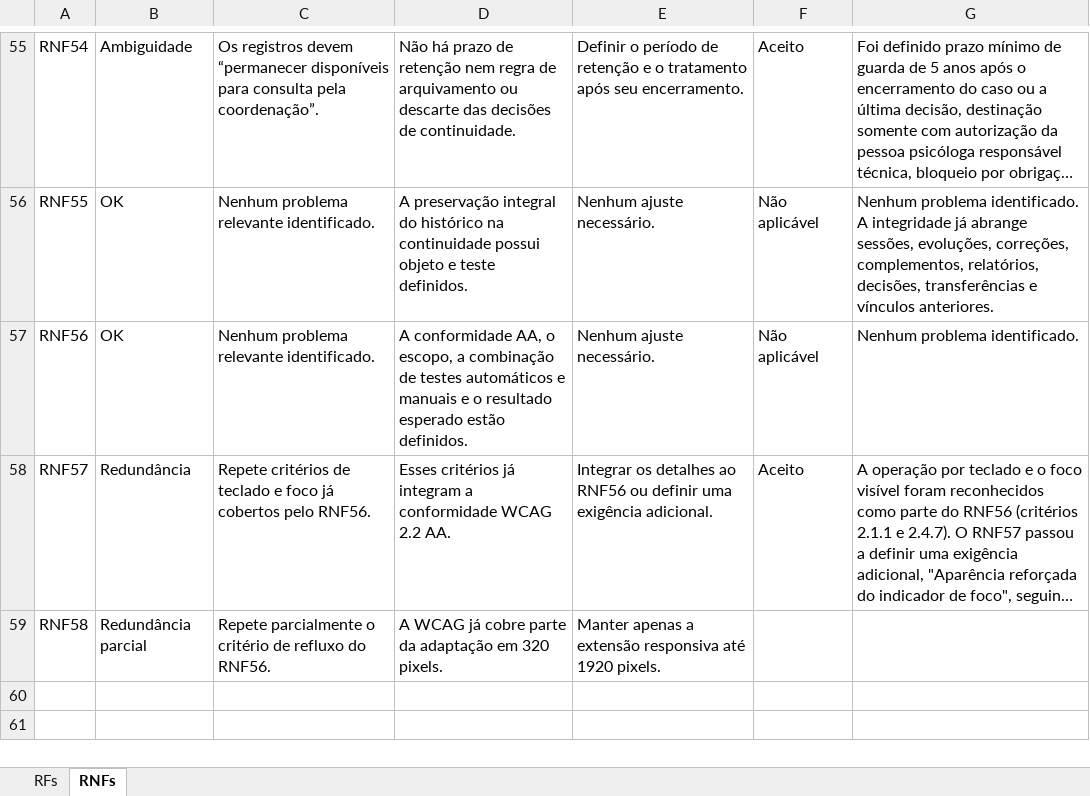
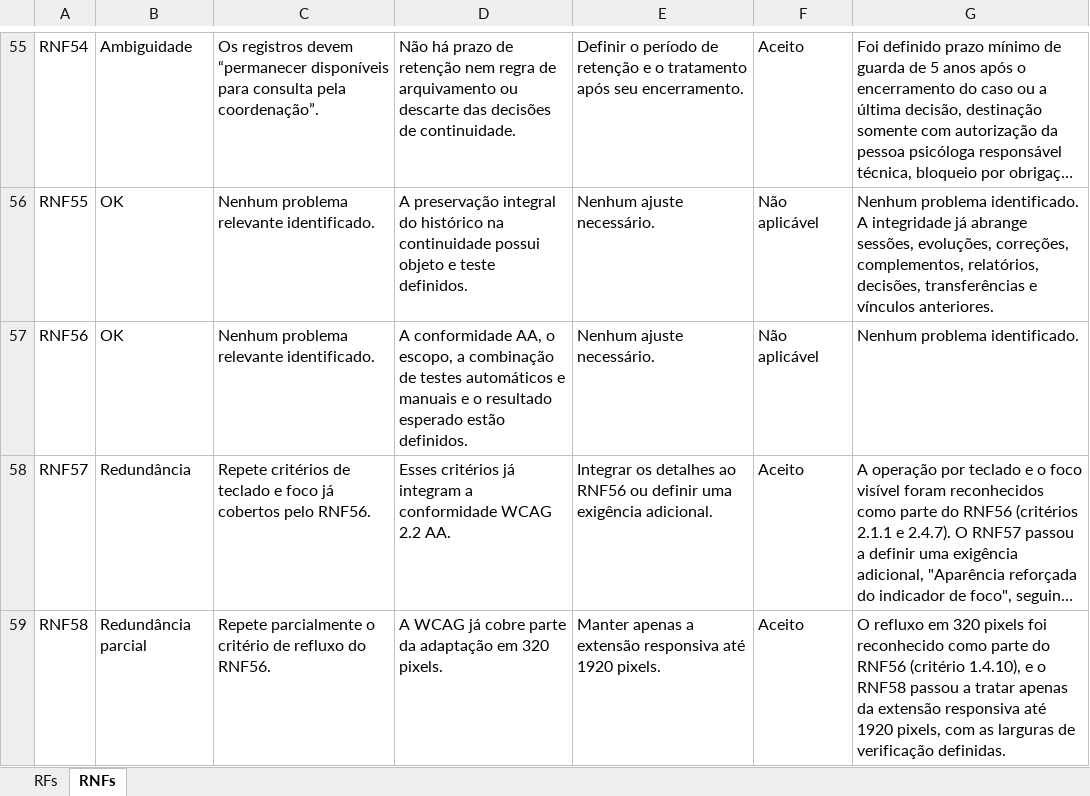
Before and after one commit to mdsreq-fga-unb/REQ-2026.2-T02-ClinicaEscolaFBr, an Excel workbook: docs/assets/Feedbacks_semrequisitos_to_storm_com_decisoes.xlsx, sheet RNFs, drawn as a sheet; only a part is shown, gaps mark what is left out; long unchanged cells end in …; values as stored, in another font and other column widths than the file's, no borders; the diff names each change by its address in the sheet, - before the commit and + after, or states it on an @@ line.

Commit message:
fix: completa Decisao da equipe e Justificativa faltantes na planilha de feedbacks
- RNF58 e RF62 estavam sem as colunas Decisao da equipe e
  Justificativa e ajuste realizado preenchidas na planilha xlsx,
  embora ambas as decisoes ja estivessem registradas na tabela de
  analise (analise-feedback.md, secao 8.3). Completa o xlsx com o
  mesmo conteudo ja publicado la, para as duas fontes ficarem
  consistentes.
- Regera o PDF a partir da planilha corrigida.

```diff
--- a/docs/assets/Feedbacks_semrequisitos_to_storm_com_decisoes.xlsx (sheet RNFs)
+++ b/docs/assets/Feedbacks_semrequisitos_to_storm_com_decisoes.xlsx (sheet RNFs)
-F59: (empty)
+F59: Aceito
-G59: (empty)
+G59: O refluxo em 320 pixels foi reconhecido como parte do RNF56 (critério 1.4.10), e o RNF58 passou a tratar apenas da extensão responsiva até 1920 pixels, com as larguras de verificação definidas.
```
Also changed, not shown: sheet RFs, 1 other file.
